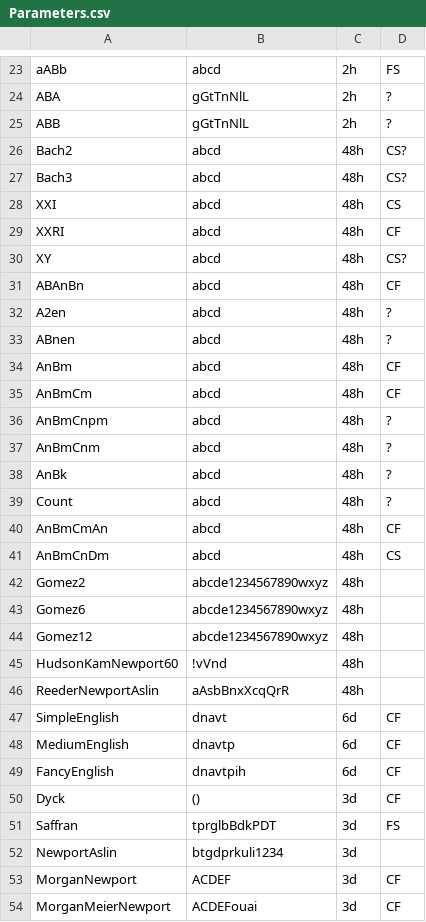
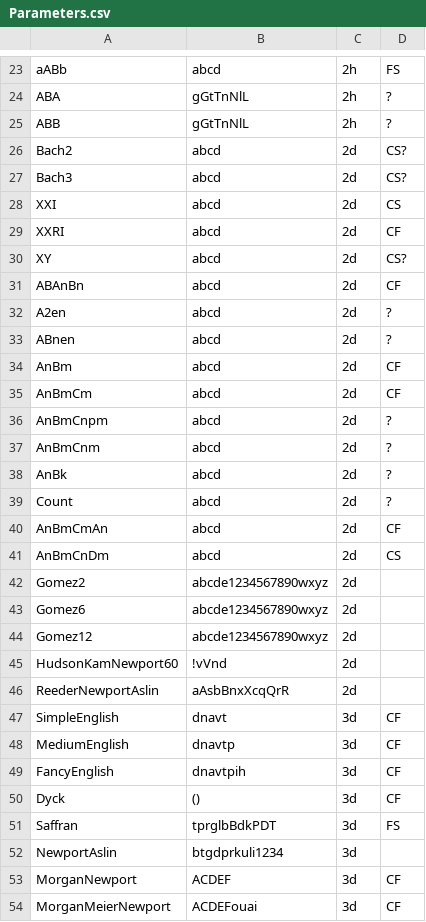
Before and after one commit to piantado/Fleet, a CSV file: Models/FormalLanguageTheory-Complex/Parameters.csv, drawn as a sheet; only a part is shown, gaps mark what is left out; the diff covers the shown part only.

```diff
--- a/Models/FormalLanguageTheory-Complex/Parameters.csv
+++ b/Models/FormalLanguageTheory-Complex/Parameters.csv
@@ -25,26 +25,26 @@ ABA,gGtTnNlL,2h,?
 ABB,gGtTnNlL,2h,?
-Bach2,abcd,48h,CS?
-Bach3,abcd,48h,CS?
-XXI,abcd,48h,CS
-XXRI,abcd,48h,CF
-XY,abcd,48h,CS?
-ABAnBn,abcd,48h,CF
-A2en,abcd,48h,?
-ABnen,abcd,48h,?
-AnBm,abcd,48h,CF
-AnBmCm,abcd,48h,CF
-AnBmCnpm,abcd,48h,?
-AnBmCnm,abcd,48h,?
-AnBk,abcd,48h,?
-Count,abcd,48h,?
-AnBmCmAn,abcd,48h,CF
-AnBmCnDm,abcd,48h,CS
-Gomez2,abcde1234567890wxyz,48h,
-Gomez6,abcde1234567890wxyz,48h,
-Gomez12,abcde1234567890wxyz,48h,
-HudsonKamNewport60,!vVnd,48h,
-ReederNewportAslin,aAsbBnxXcqQrR,48h,
-SimpleEnglish,dnavt,6d,CF
-MediumEnglish,dnavtp,6d,CF
-FancyEnglish,dnavtpih,6d,CF
+Bach2,abcd,2d,CS?
+Bach3,abcd,2d,CS?
+XXI,abcd,2d,CS
+XXRI,abcd,2d,CF
+XY,abcd,2d,CS?
+ABAnBn,abcd,2d,CF
+A2en,abcd,2d,?
+ABnen,abcd,2d,?
+AnBm,abcd,2d,CF
+AnBmCm,abcd,2d,CF
+AnBmCnpm,abcd,2d,?
+AnBmCnm,abcd,2d,?
+AnBk,abcd,2d,?
+Count,abcd,2d,?
+AnBmCmAn,abcd,2d,CF
+AnBmCnDm,abcd,2d,CS
+Gomez2,abcde1234567890wxyz,2d,
+Gomez6,abcde1234567890wxyz,2d,
+Gomez12,abcde1234567890wxyz,2d,
+HudsonKamNewport60,!vVnd,2d,
+ReederNewportAslin,aAsbBnxXcqQrR,2d,
+SimpleEnglish,dnavt,3d,CF
+MediumEnglish,dnavtp,3d,CF
+FancyEnglish,dnavtpih,3d,CF
 Dyck,(),3d,CF
```
Also changed, not shown: 2 edited cells elsewhere in this file, 18 other files.
